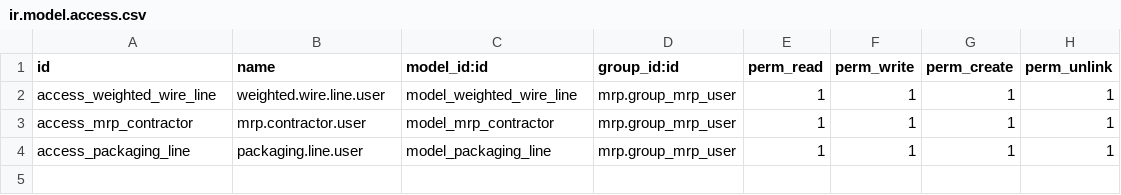
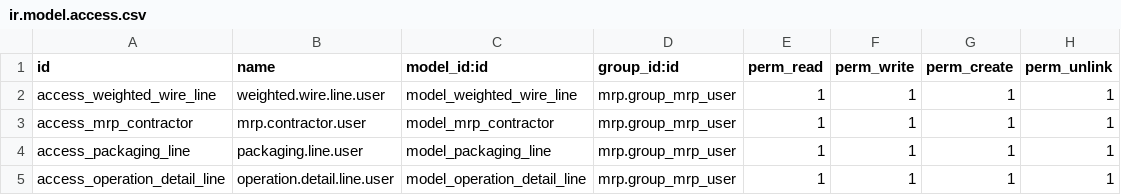
Before and after one commit to madan217/mayank, a CSV file: mrp_rs_weighted_wires_packaging_contractors/security/ir.model.access.csv, drawn as a sheet.

```diff
--- a/mrp_rs_weighted_wires_packaging_contractors/security/ir.model.access.csv
+++ b/mrp_rs_weighted_wires_packaging_contractors/security/ir.model.access.csv
@@ -4 +4,2 @@ access_mrp_contractor,mrp.contractor.user,model_mrp_contractor,mrp.group_mrp_use
 access_packaging_line,packaging.line.user,model_packaging_line,mrp.group_mrp_user,1,1,1,1
+access_operation_detail_line,operation.detail.line.user,model_operation_detail_line,mrp.group_mrp_user,1,1,1,1
```
Also changed, not shown: 2 other files.
